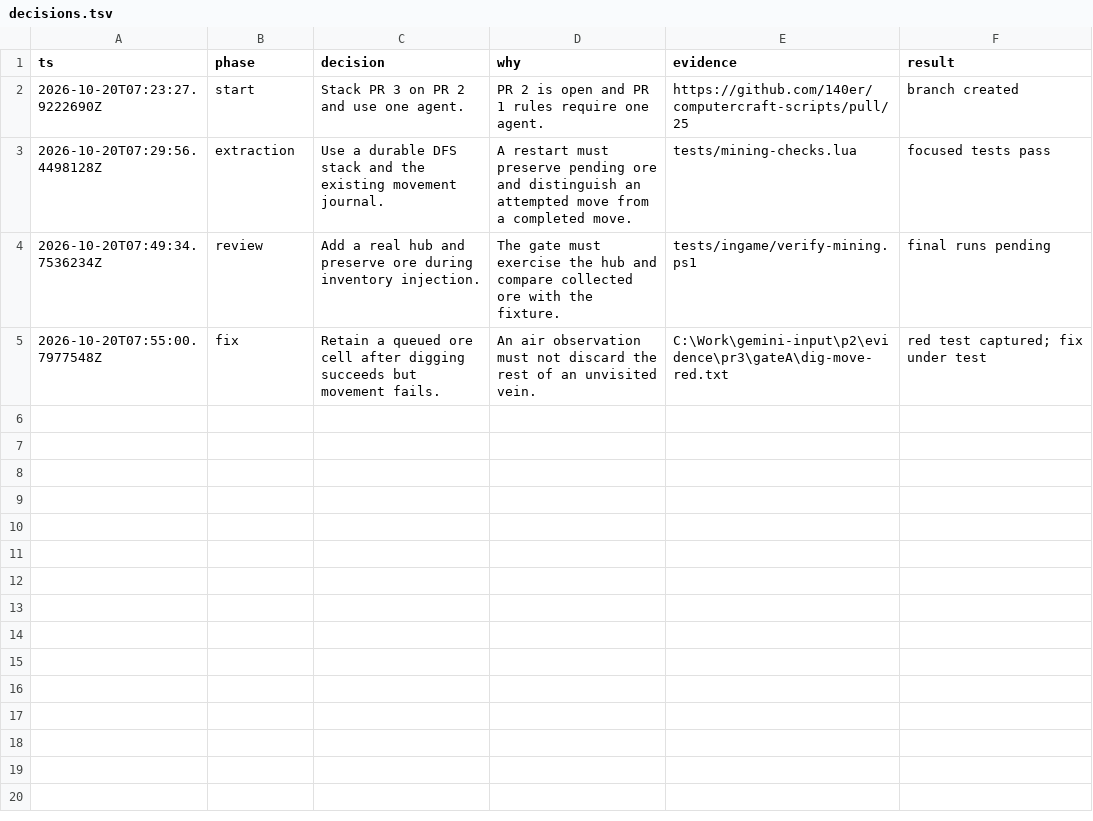
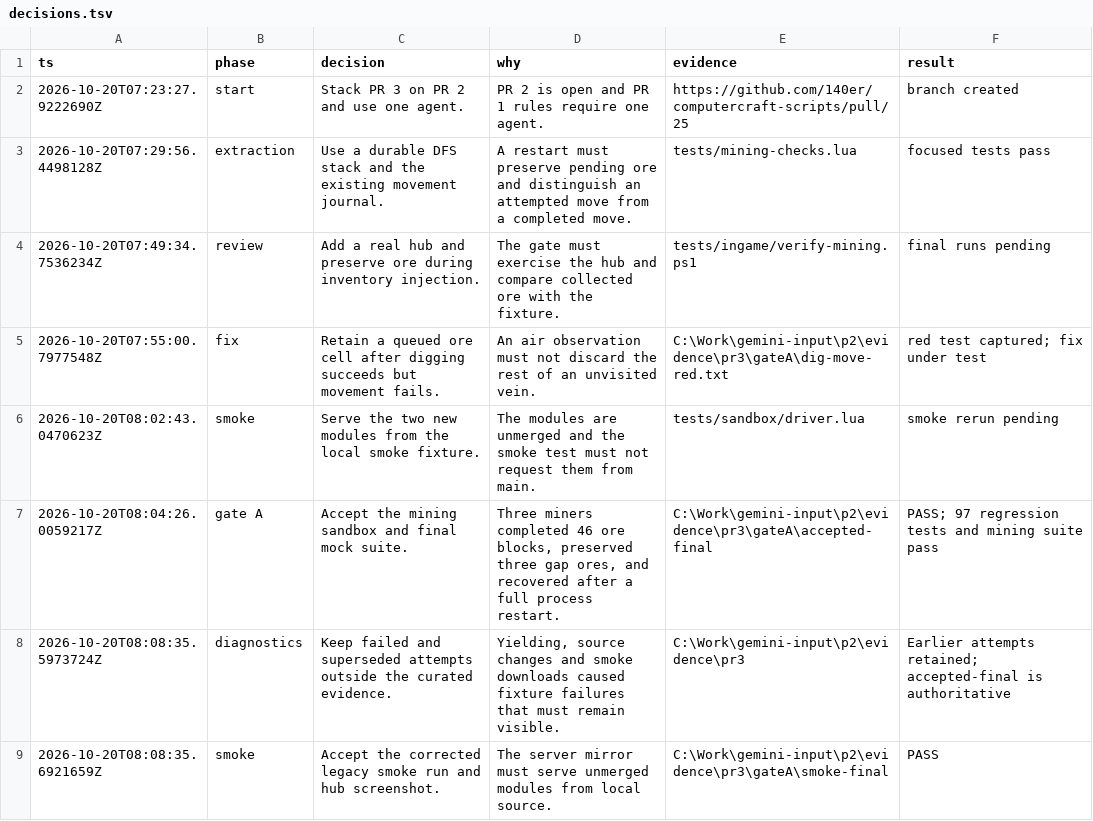
Before and after one commit to 140er/computercraft-scripts, a TSV file: docs/evidence/pr3/decisions.tsv, drawn as a sheet.

Commit message:
test(mining): verify remaining ore and retain Gate A evidence

```diff
--- a/docs/evidence/pr3/decisions.tsv
+++ b/docs/evidence/pr3/decisions.tsv
@@ -5 +5,5 @@ ts	phase	decision	why	evidence	result
 2026-10-20T07:55:00.7977548Z	fix	Retain a queued ore cell after digging succeeds but movement fails.	An air observation must not discard the rest of an unvisited vein.	C:\Work\gemini-input\p2\evidence\pr3\gateA\dig-move-red.txt	red test captured; fix under test
+2026-10-20T08:02:43.0470623Z	smoke	Serve the two new modules from the local smoke fixture.	The modules are unmerged and the smoke test must not request them from main.	tests/sandbox/driver.lua	smoke rerun pending
+2026-10-20T08:04:26.0059217Z	gate A	Accept the mining sandbox and final mock suite.	Three miners completed 46 ore blocks, preserved three gap ores, and recovered after a full process restart.	C:\Work\gemini-input\p2\evidence\pr3\gateA\accepted-final	PASS; 97 regression tests and mining suite pass
+2026-10-20T08:08:35.5973724Z	diagnostics	Keep failed and superseded attempts outside the curated evidence.	Yielding, source changes and smoke downloads caused fixture failures that must remain visible.	C:\Work\gemini-input\p2\evidence\pr3	Earlier attempts retained; accepted-final is authoritative
+2026-10-20T08:08:35.6921659Z	smoke	Accept the corrected legacy smoke run and hub screenshot.	The server mirror must serve unmerged modules from local source.	C:\Work\gemini-input\p2\evidence\pr3\gateA\smoke-final	PASS
```
Also changed, not shown: 8 other files.
